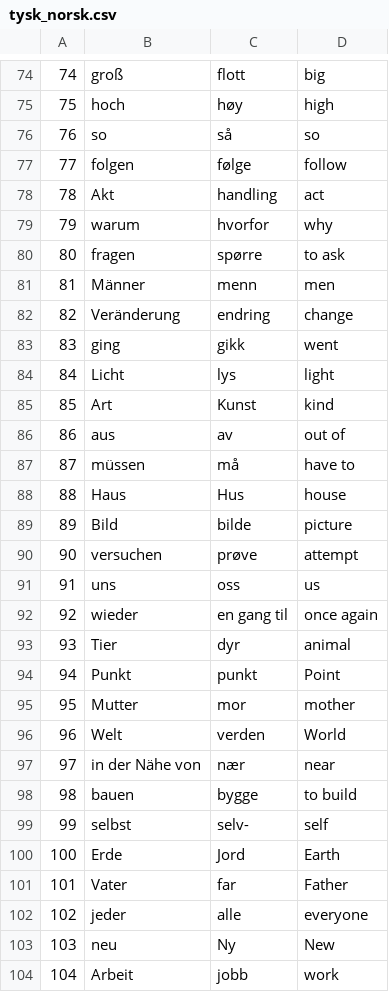
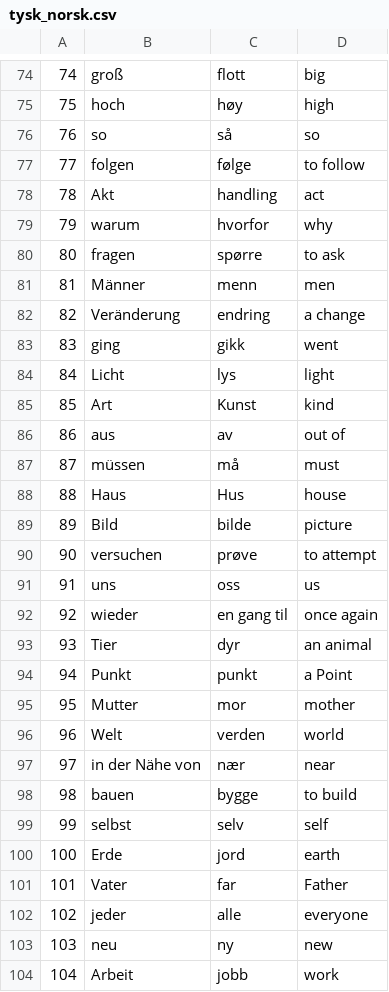
Before and after one commit to rkjepso/BlazorWEB, a CSV file: wwwroot/WordLists/tysk_norsk.csv, drawn as a sheet; only a part is shown, gaps mark what is left out; the diff covers the shown part only.

```diff
--- a/wwwroot/WordLists/tysk_norsk.csv
+++ b/wwwroot/WordLists/tysk_norsk.csv
@@ -76,3 +76,3 @@
 76,so,så,so
-77,folgen,følge,follow
+77,folgen,følge,to follow
 78,Akt,handling,act
@@ -81,3 +81,3 @@
 81,Männer,menn,men
-82,Veränderung,endring,change
+82,Veränderung,endring,a change
 83,ging,gikk,went
@@ -86,19 +86,19 @@
 86,aus,av ,out of
-87,müssen,må,have to
+87,müssen,må,must
 88,Haus,Hus,house
 89,Bild,bilde,picture
-90,versuchen,prøve,attempt
+90,versuchen,prøve,to attempt
 91,uns,oss,us
 92,wieder,en gang til,once again
-93,Tier,dyr,animal
-94,Punkt,punkt,Point
+93,Tier,dyr,an animal
+94,Punkt,punkt, a Point
 95,Mutter,mor,mother
-96,Welt,verden,World
+96,Welt,verden,world
 97,in der Nähe von,nær,near
 98,bauen,bygge,to build
-99,selbst,selv-,self
-100,Erde,Jord,Earth
+99,selbst,selv,self
+100,Erde,jord,earth
 101,Vater,far,Father
 102,jeder,alle,everyone
-103,neu,Ny,New
+103,neu,ny,new
 104,Arbeit,jobb,work
```
Also changed, not shown: 21 edited cells elsewhere in this file, 1 other file.
